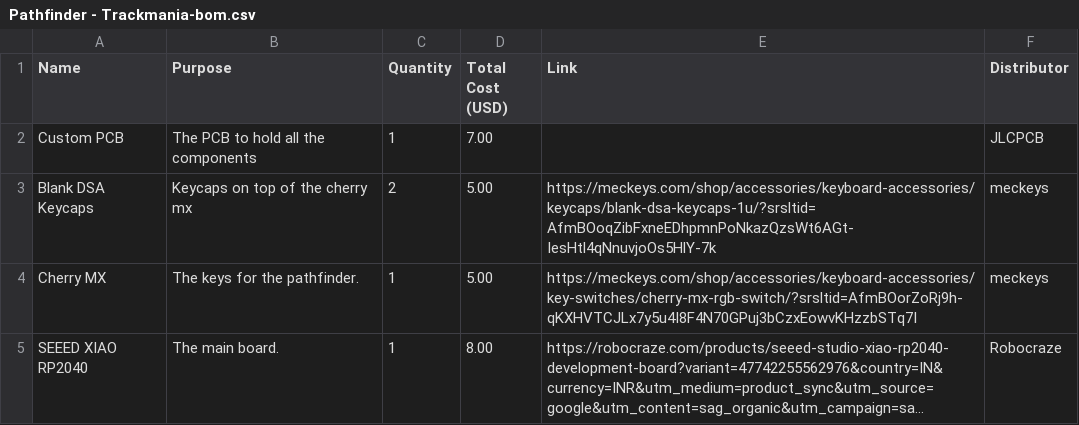
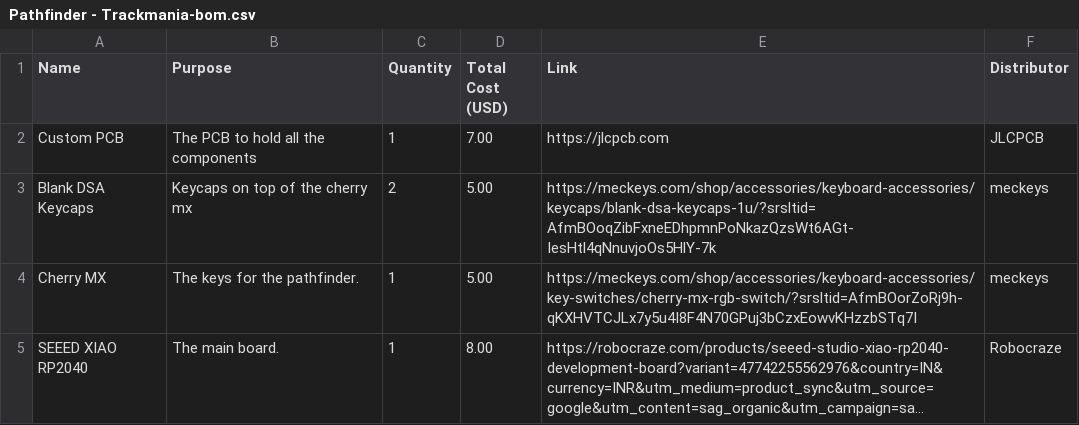
Before and after one commit to ArxDraco007/PathfinderTrackmania, a CSV file: Pathfinder - Trackmania-bom.csv, drawn as a sheet; long unchanged cells end in ….

Commit message:
Update Pathfinder - Trackmania-bom.csv

```diff
--- a/Pathfinder - Trackmania-bom.csv
+++ b/Pathfinder - Trackmania-bom.csv
@@ -1,3 +1,3 @@
 Name,Purpose,Quantity,Total Cost (USD),Link,Distributor
-"Custom PCB","The PCB to hold all the components",1,7.00,"","JLCPCB"
+"Custom PCB","The PCB to hold all the components",1,7.00,"https://jlcpcb.com","JLCPCB"
 "Blank DSA Keycaps","Keycaps on top of the cherry mx",2,5.00,"https://meckeys.com/shop/accessories/keyboard-accessories/keycaps/blank-dsa-keycaps-1u/?srsltid=AfmBOoqZibFxneEDhpmnPoNkazQzsWt6AGt-IesHtl4qNnuvjoOs5HlY-7k","meckeys"
```
